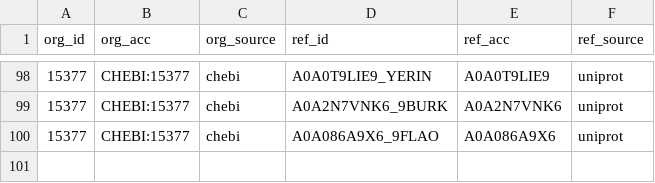
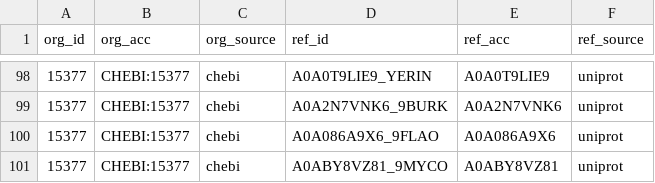
Before and after one commit to lasigeBioTM/data-text-processing-notebooks, a CSV file: data/water_proteins.csv, drawn as a sheet; only a part is shown, gaps mark what is left out.

```diff
--- a/data/water_proteins.csv
+++ b/data/water_proteins.csv
@@ -100 +100,2 @@
 "15377","CHEBI:15377","chebi","A0A086A9X6_9FLAO","A0A086A9X6","uniprot"
+"15377","CHEBI:15377","chebi","A0ABY8VZ81_9MYCO","A0ABY8VZ81","uniprot"
```
Also changed, not shown: data/oxygen_proteins.csv.
